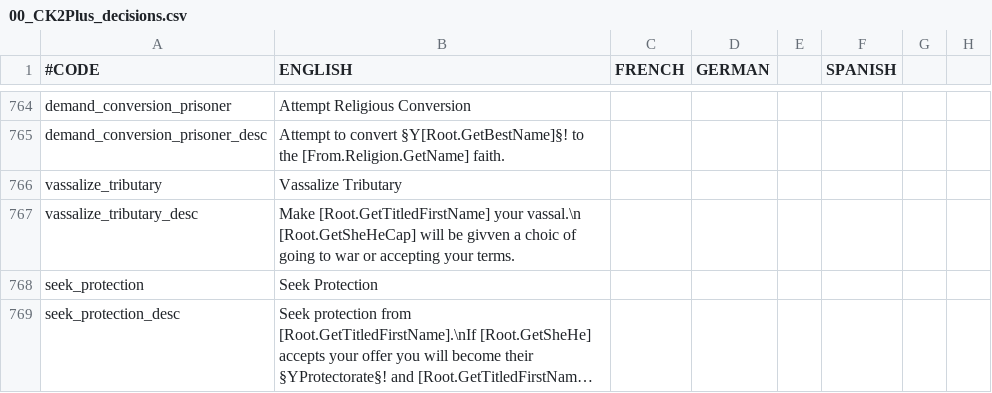
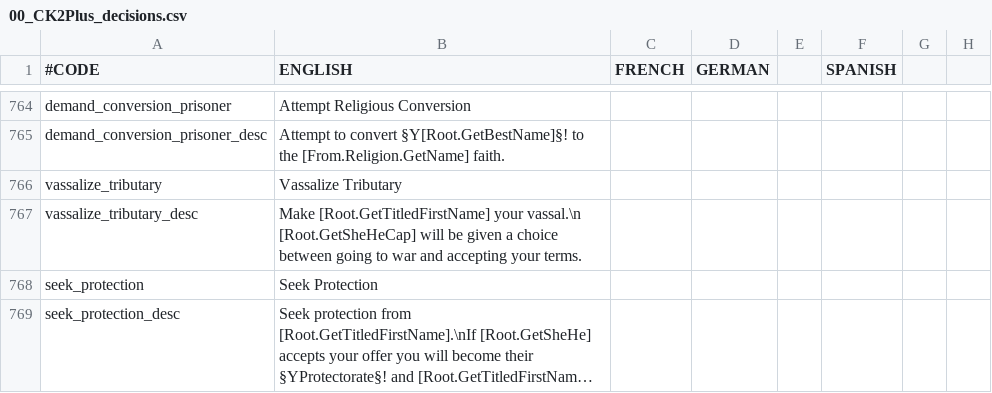
Before and after one commit to ck2plus/CK2Plus, a CSV file: CK2Plus/localisation/00_CK2Plus_decisions.csv, drawn as a sheet; only a part is shown, gaps mark what is left out; long unchanged cells end in …; the diff names each change by its address in the sheet, - before the commit and + after, or states it on an @@ line.

Commit message:
FIX: loc error

```diff
--- a/CK2Plus/localisation/00_CK2Plus_decisions.csv
+++ b/CK2Plus/localisation/00_CK2Plus_decisions.csv
-B767 (ENGLISH): …will be givven a choic of going to war or accepting your…
+B767 (ENGLISH): …will be given a choice between going to war and accepting your…
```
